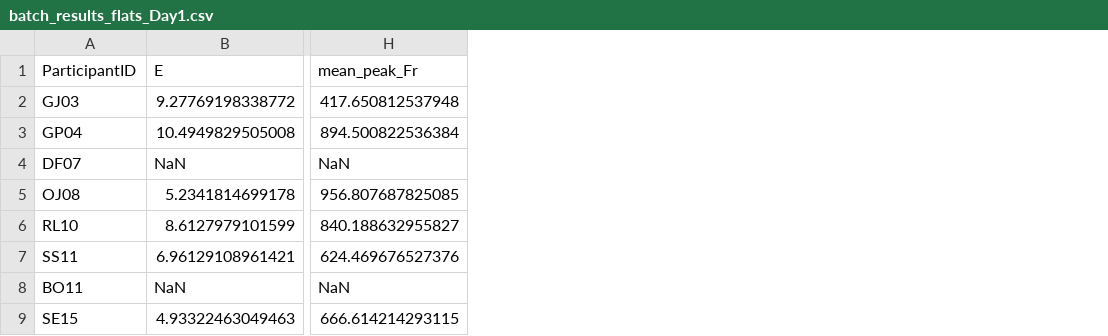
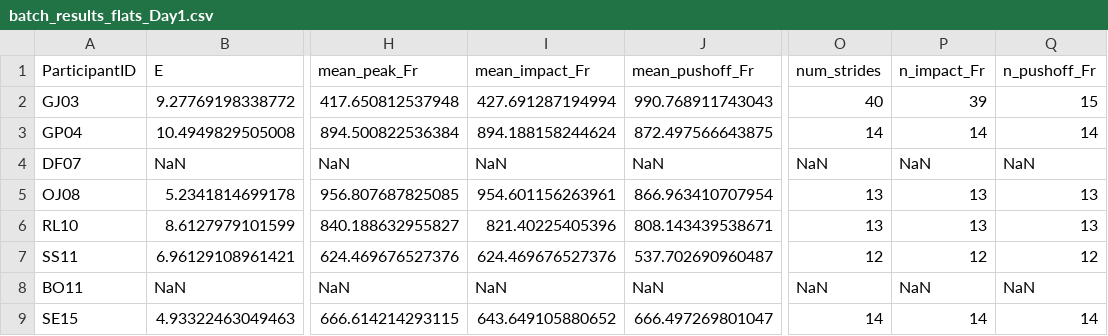
Before and after one commit to Human-Locomotion-Lab-UT-Austin/GA_Tech_Heels, a CSV file: data/processed/batch_results_flats_Day1.csv, drawn as a sheet; only a part is shown, gaps mark what is left out; the diff names each change by its address in the sheet, - before the commit and + after, or states it on an @@ line.

```diff
--- a/data/processed/batch_results_flats_Day1.csv
+++ b/data/processed/batch_results_flats_Day1.csv
+column I (mean_impact_Fr), rows 2-9: 427.691287194994 | 894.188158244624 | NaN | 954.601156263961 | 821.40225405396 | 624.469676527376 | NaN | 643.649105880652
+column J (mean_pushoff_Fr), rows 2-9: 990.768911743043 | 872.497566643875 | NaN | 866.963410707954 | 808.143439538671 | 537.702690960487 | NaN | 666.497269801047
+column O (num_strides), rows 2-9: 40 | 14 | NaN | 13 | 13 | 12 | NaN | 14
+column P (n_impact_Fr), rows 2-9: 39 | 14 | NaN | 13 | 13 | 12 | NaN | 14
+column Q (n_pushoff_Fr), rows 2-9: 15 | 14 | NaN | 13 | 13 | 12 | NaN | 14
```
Also changed, not shown: data/analysis/heels_flats_comp.csv, data/analysis/participant_data_sheet_R.csv, 9 other files.
